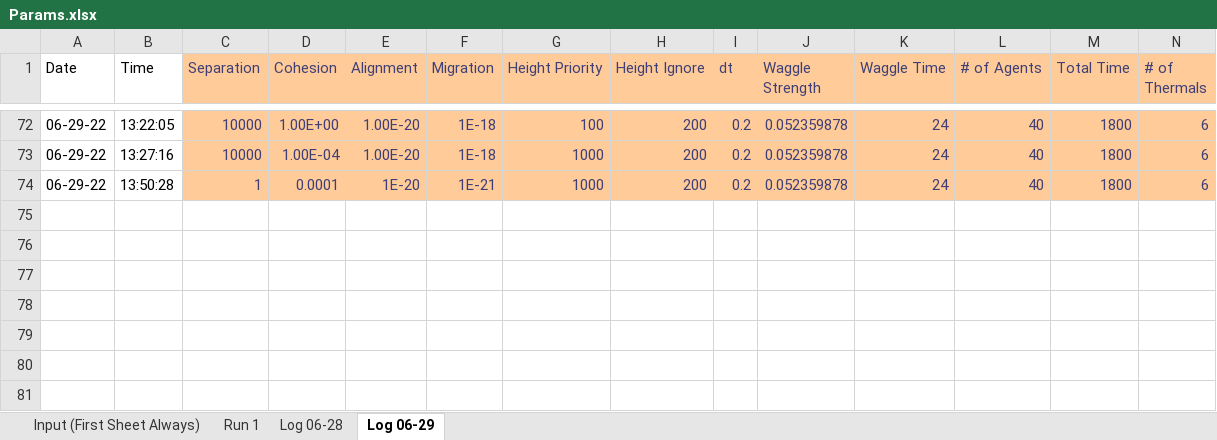
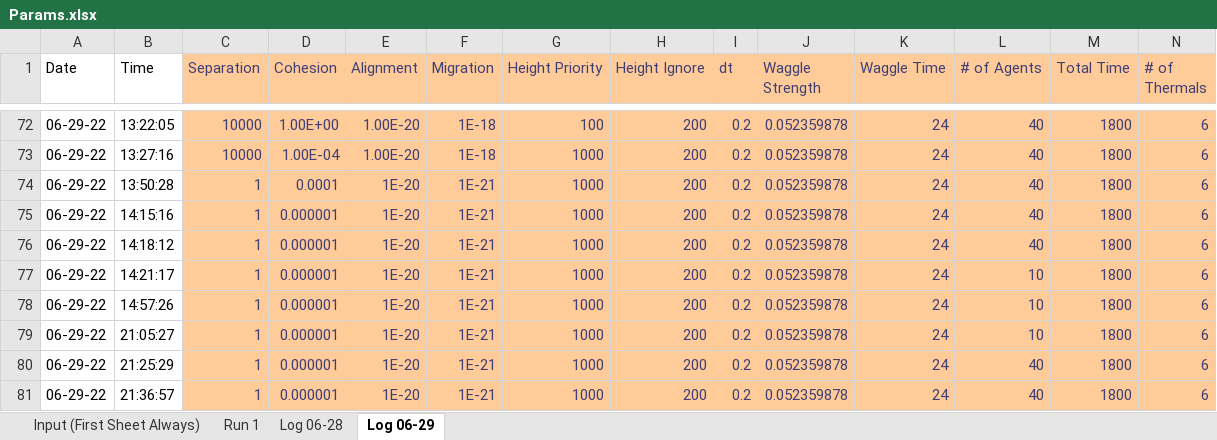
Before and after one commit to wvu-robotics/REU_MatlabSim, an Excel workbook: matlab/REU_2022/Topic_3_Soaring/Sim Draft 1/Params.xlsx, sheet Log 06-29, drawn as a sheet; only a part is shown, gaps mark what is left out; values as stored, in another font and other column widths than the file's, no borders; conditional formats and table styles not drawn; rows hold the shown columns only; the diff names each change by its address in the sheet, - before the commit and + after, or states it on an @@ line.

```diff
--- a/matlab/REU_2022/Topic_3_Soaring/Sim Draft 1/Params.xlsx (sheet Log 06-29)
+++ b/matlab/REU_2022/Topic_3_Soaring/Sim Draft 1/Params.xlsx (sheet Log 06-29)
+row 75: 06-29-22 | 14:15:16 | 1 | 0.000001 | 1E-20 | 1E-21 | 1000 | 200 | 0.2 | 0.052359878 | 24 | 40 | 1800 | 6
+row 76: 06-29-22 | 14:18:12 | 1 | 0.000001 | 1E-20 | 1E-21 | 1000 | 200 | 0.2 | 0.052359878 | 24 | 40 | 1800 | 6
+row 77: 06-29-22 | 14:21:17 | 1 | 0.000001 | 1E-20 | 1E-21 | 1000 | 200 | 0.2 | 0.052359878 | 24 | 10 | 1800 | 6
+row 78: 06-29-22 | 14:57:26 | 1 | 0.000001 | 1E-20 | 1E-21 | 1000 | 200 | 0.2 | 0.052359878 | 24 | 10 | 1800 | 6
+row 79: 06-29-22 | 21:05:27 | 1 | 0.000001 | 1E-20 | 1E-21 | 1000 | 200 | 0.2 | 0.052359878 | 24 | 10 | 1800 | 6
+row 80: 06-29-22 | 21:25:29 | 1 | 0.000001 | 1E-20 | 1E-21 | 1000 | 200 | 0.2 | 0.052359878 | 24 | 40 | 1800 | 6
+row 81: 06-29-22 | 21:36:57 | 1 | 0.000001 | 1E-20 | 1E-21 | 1000 | 200 | 0.2 | 0.052359878 | 24 | 40 | 1800 | 6
```
Also changed, not shown: sheet Input (First Sheet Always), 5 other files.
